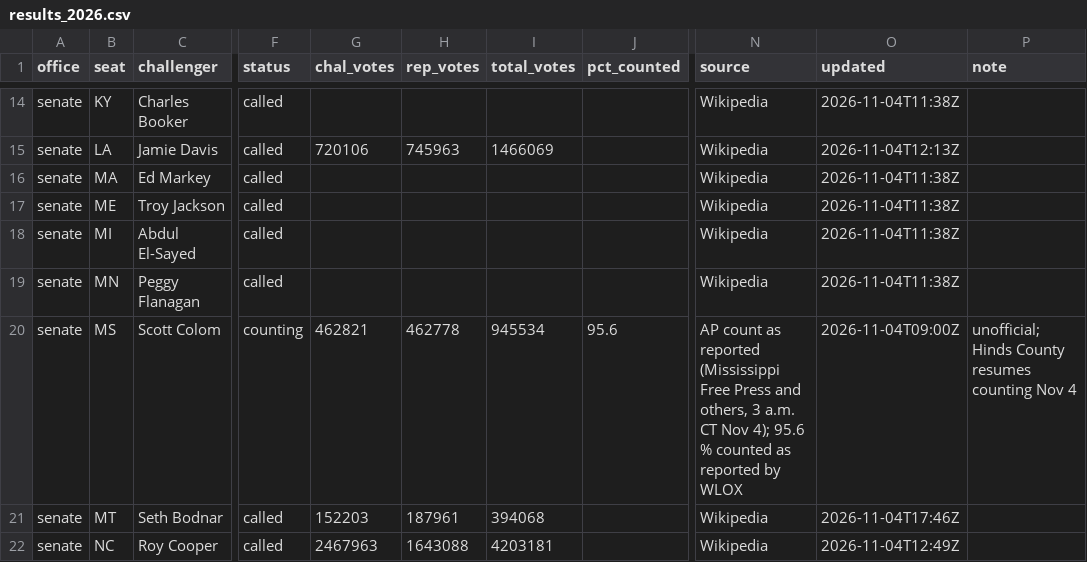
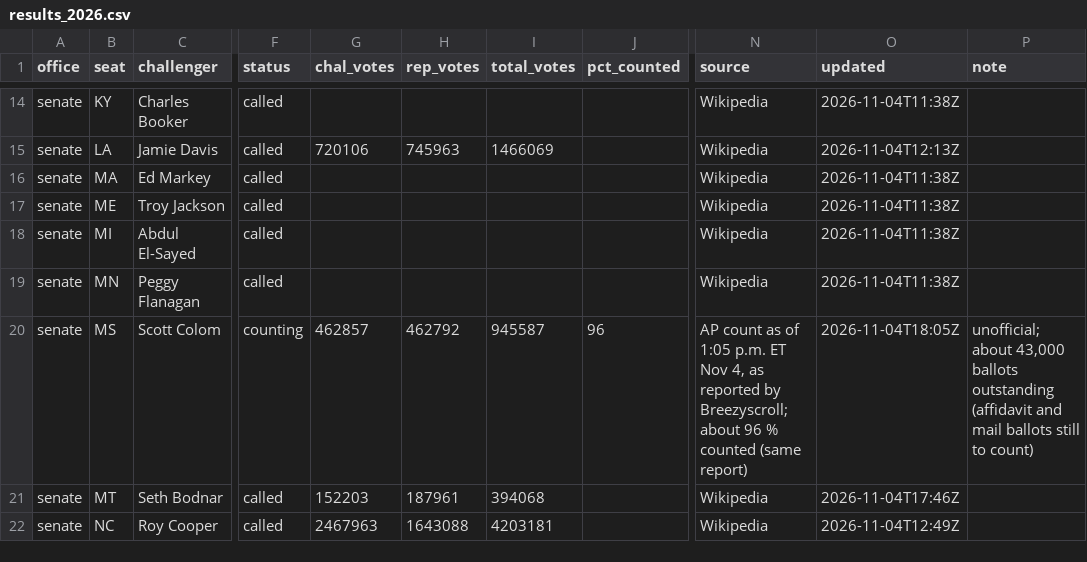
Before and after one commit to scorvec/midterms-2026, a CSV file: data/results/results_2026.csv, drawn as a sheet; only a part is shown, gaps mark what is left out; the diff names each change by its address in the sheet, - before the commit and + after, or states it on an @@ line.

```diff
--- a/data/results/results_2026.csv
+++ b/data/results/results_2026.csv
-G20 (chal_votes): 462821
+G20 (chal_votes): 462857
-H20 (rep_votes): 462778
+H20 (rep_votes): 462792
-I20 (total_votes): 945534
+I20 (total_votes): 945587
-J20 (pct_counted): 95.6
+J20 (pct_counted): 96
-N20 (source): …count as reported (Mississippi Free Press and others, 3 a.m. CT Nov 4); 95.6 % counted as reported by WLOX
+N20 (source): …count as of 1:05 p.m. ET Nov 4, as reported by Breezyscroll; about 96 % counted (same report)
-O20 (updated): 2026-11-04T09:00Z
+O20 (updated): 2026-11-04T18:05Z
-P20 (note): unofficial; Hinds County resumes counting Nov 4
+P20 (note): unofficial; about 43,000 ballots outstanding (affidavit and mail ballots still to count)
```
Also changed, not shown: 1 other file.
